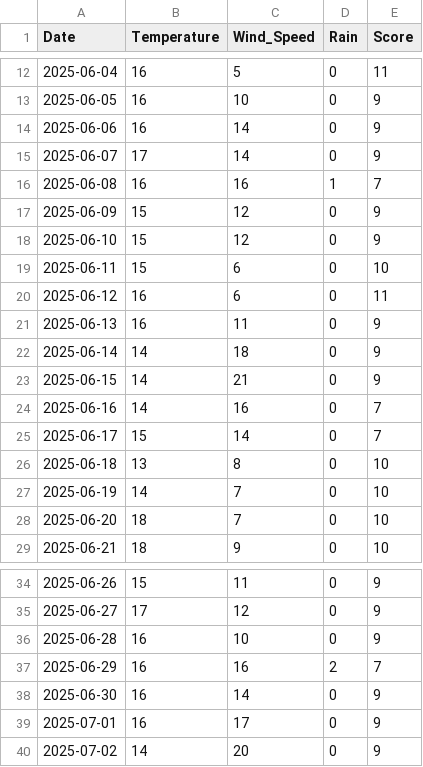
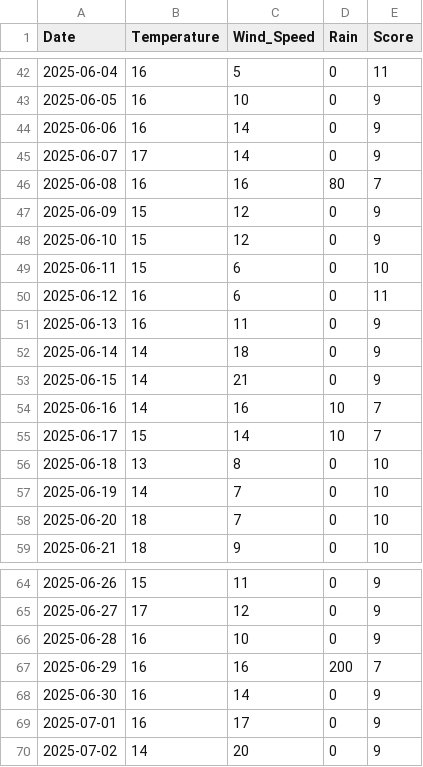
Before and after one commit to RYJramefison/climat_tourism, a CSV file: data/weather_historical_Antananarivo.csv, drawn as a sheet; only a part is shown, gaps mark what is left out; the diff covers the shown part only.

```diff
--- a/data/weather_historical_Antananarivo.csv
+++ b/data/weather_historical_Antananarivo.csv
@@ -15,3 +45,3 @@ Date,Temperature,Wind_Speed,Rain,Score
 2025-06-07,17,14,0,9
-2025-06-08,16,16,1,7
+2025-06-08,16,16,80,7
 2025-06-09,15,12,0,9
@@ -23,4 +53,4 @@ Date,Temperature,Wind_Speed,Rain,Score
 2025-06-15,14,21,0,9
-2025-06-16,14,16,0,7
-2025-06-17,15,14,0,7
+2025-06-16,14,16,10,7
+2025-06-17,15,14,10,7
 2025-06-18,13,8,0,10
@@ -36,3 +66,3 @@ Date,Temperature,Wind_Speed,Rain,Score
 2025-06-28,16,10,0,9
-2025-06-29,16,16,2,7
+2025-06-29,16,16,200,7
 2025-06-30,16,14,0,9
```
Also changed, not shown: 30 added rows and 1 edited cell elsewhere in this file, data/star_schema/Date.csv, data/star_schema/Weather.csv, 13 other files.
